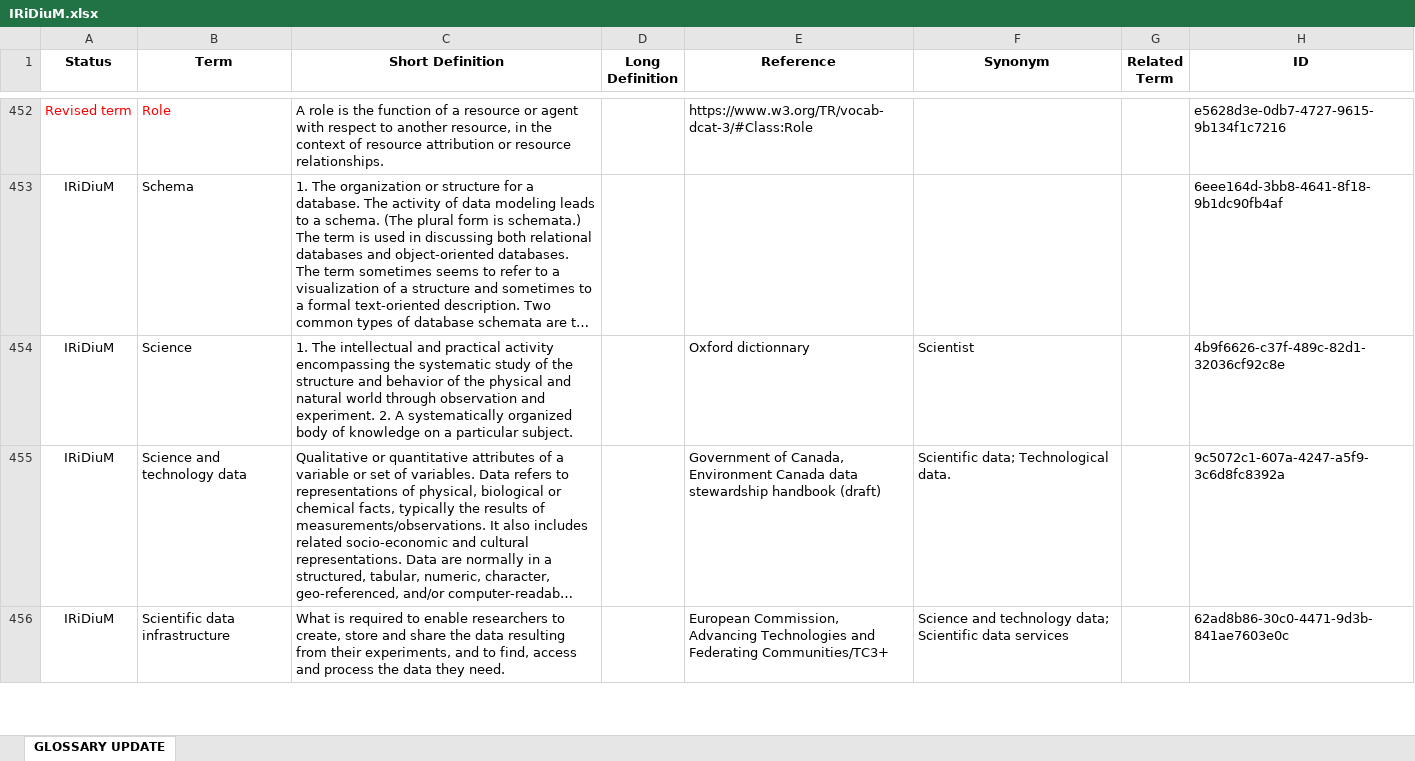
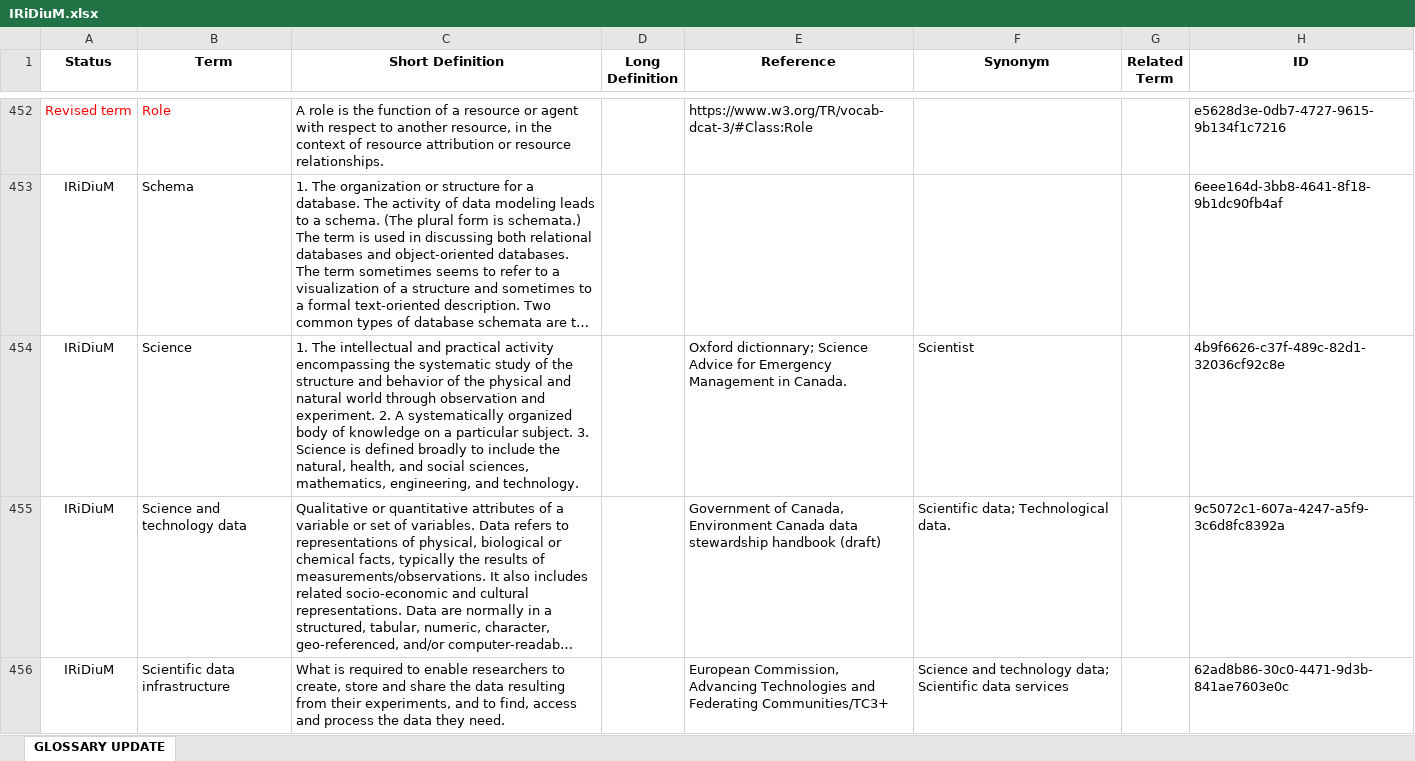
Before and after one commit to FAIRERdata/IRiDiuM-Glossary, an Excel workbook: data/IRiDiuM.xlsx, sheet GLOSSARY UPDATE, drawn as a sheet; only a part is shown, gaps mark what is left out; long unchanged cells end in …; values as stored, in another font and other column widths than the file's, no borders; the diff names each change by its address in the sheet, - before the commit and + after, or states it on an @@ line.

Commit message:
update
Added a definition to the Science entry
Added a Science advice entry

```diff
--- a/data/IRiDiuM.xlsx (sheet GLOSSARY UPDATE)
+++ b/data/IRiDiuM.xlsx (sheet GLOSSARY UPDATE)
-C454 (Short Definition): …particular subject.
+C454 (Short Definition): …particular subject. 3. Science is defined broadly to include the natural, health, and social sciences, mathematics, engineering, and technology.
-E454 (Reference): Oxford dictionnary
+E454 (Reference): Oxford dictionnary; Science Advice for Emergency Management in Canada.
```
